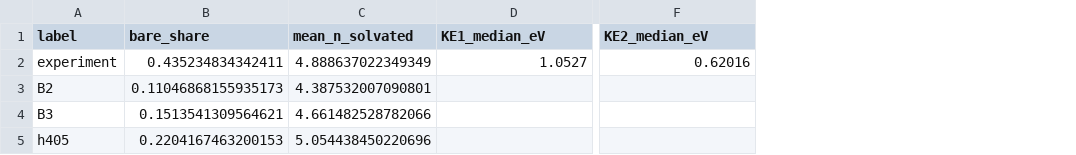
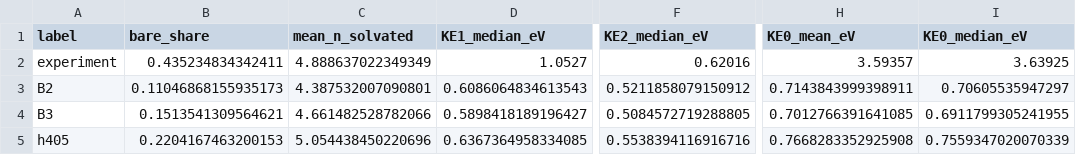
Before and after one commit to Guggi2001/Iodine_Helium_Drag_Approach, a CSV file: i2_helium_md/data/runs/h2b_forward_model/thesis_observables_extra.csv, drawn as a sheet; only a part is shown, gaps mark what is left out; the diff names each change by its address in the sheet, - before the commit and + after, or states it on an @@ line.

```diff
--- a/i2_helium_md/data/runs/h2b_forward_model/thesis_observables_extra.csv
+++ b/i2_helium_md/data/runs/h2b_forward_model/thesis_observables_extra.csv
+column H (KE0_mean_eV), rows 2-5: 3.59357 | 0.7143843999398911 | 0.7012766391641085 | 0.7668283352925908
+column I (KE0_median_eV), rows 2-5: 3.63925 | 0.70605535947297 | 0.6911799305241955 | 0.7559347020070339
-D3 (KE1_median_eV): (empty)
+D3 (KE1_median_eV): 0.6086064834613543
-F3 (KE2_median_eV): (empty)
+F3 (KE2_median_eV): 0.5211858079150912
-D4 (KE1_median_eV): (empty)
+D4 (KE1_median_eV): 0.5898418189196427
-F4 (KE2_median_eV): (empty)
+F4 (KE2_median_eV): 0.5084572719288805
-D5 (KE1_median_eV): (empty)
+D5 (KE1_median_eV): 0.6367364958334085
-F5 (KE2_median_eV): (empty)
+F5 (KE2_median_eV): 0.5538394116916716
```
Also changed, not shown: 3 other files.
